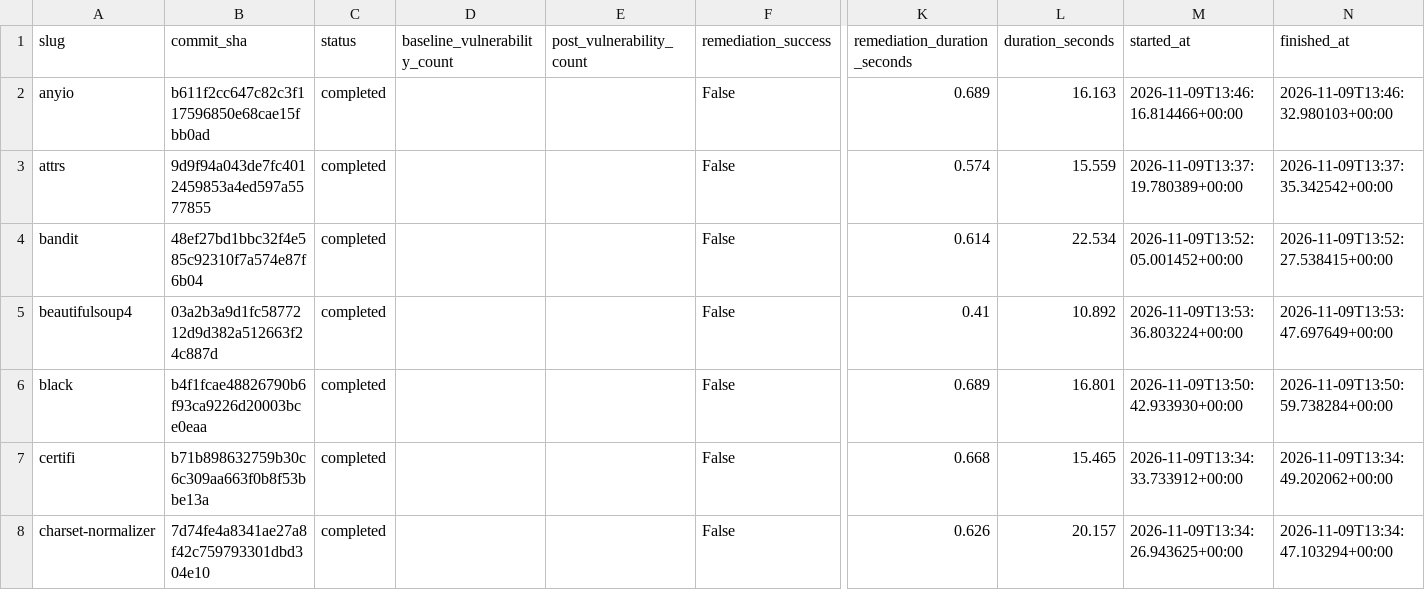
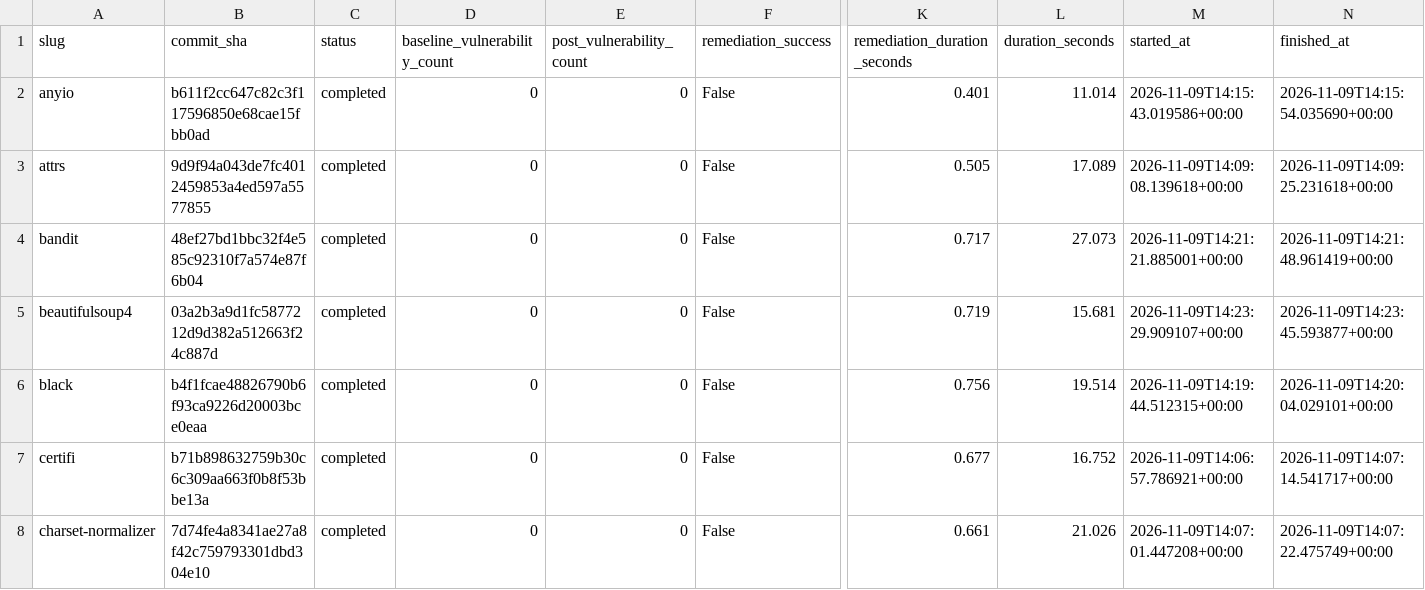
Before and after one commit to To-spec-collad/SecLogInsight, a CSV file: committed-results/summary.csv, drawn as a sheet; only a part is shown, gaps mark what is left out; the diff covers the shown part only; the diff names each change by its address in the sheet, - before the commit and + after, or states it on an @@ line.

```diff
--- a/committed-results/summary.csv
+++ b/committed-results/summary.csv
-D2:D8 (baseline_vulnerability_count): (empty)
+D2:D8 (baseline_vulnerability_count): 0
-E2:E8 (post_vulnerability_count): (empty)
+E2:E8 (post_vulnerability_count): 0
-K2 (remediation_duration_seconds): 0.689
+K2 (remediation_duration_seconds): 0.401
-L2 (duration_seconds): 16.163
+L2 (duration_seconds): 11.014
-M2 (started_at): 2026-11-09T13:46:16.814466+00:00
+M2 (started_at): 2026-11-09T14:15:43.019586+00:00
-N2 (finished_at): 2026-11-09T13:46:32.980103+00:00
+N2 (finished_at): 2026-11-09T14:15:54.035690+00:00
-K3 (remediation_duration_seconds): 0.574
+K3 (remediation_duration_seconds): 0.505
-L3 (duration_seconds): 15.559
+L3 (duration_seconds): 17.089
-M3 (started_at): 2026-11-09T13:37:19.780389+00:00
+M3 (started_at): 2026-11-09T14:09:08.139618+00:00
-N3 (finished_at): 2026-11-09T13:37:35.342542+00:00
+N3 (finished_at): 2026-11-09T14:09:25.231618+00:00
-K4 (remediation_duration_seconds): 0.614
+K4 (remediation_duration_seconds): 0.717
-L4 (duration_seconds): 22.534
+L4 (duration_seconds): 27.073
-M4 (started_at): 2026-11-09T13:52:05.001452+00:00
+M4 (started_at): 2026-11-09T14:21:21.885001+00:00
-N4 (finished_at): 2026-11-09T13:52:27.538415+00:00
+N4 (finished_at): 2026-11-09T14:21:48.961419+00:00
-K5 (remediation_duration_seconds): 0.41
+K5 (remediation_duration_seconds): 0.719
-L5 (duration_seconds): 10.892
+L5 (duration_seconds): 15.681
-M5 (started_at): 2026-11-09T13:53:36.803224+00:00
+M5 (started_at): 2026-11-09T14:23:29.909107+00:00
-N5 (finished_at): 2026-11-09T13:53:47.697649+00:00
+N5 (finished_at): 2026-11-09T14:23:45.593877+00:00
-K6 (remediation_duration_seconds): 0.689
+K6 (remediation_duration_seconds): 0.756
-L6 (duration_seconds): 16.801
+L6 (duration_seconds): 19.514
-M6 (started_at): 2026-11-09T13:50:42.933930+00:00
+M6 (started_at): 2026-11-09T14:19:44.512315+00:00
-N6 (finished_at): 2026-11-09T13:50:59.738284+00:00
+N6 (finished_at): 2026-11-09T14:20:04.029101+00:00
-K7 (remediation_duration_seconds): 0.668
+K7 (remediation_duration_seconds): 0.677
-L7 (duration_seconds): 15.465
+L7 (duration_seconds): 16.752
-M7 (started_at): 2026-11-09T13:34:33.733912+00:00
+M7 (started_at): 2026-11-09T14:06:57.786921+00:00
-N7 (finished_at): 2026-11-09T13:34:49.202062+00:00
+N7 (finished_at): 2026-11-09T14:07:14.541717+00:00
-K8 (remediation_duration_seconds): 0.626
+K8 (remediation_duration_seconds): 0.661
-L8 (duration_seconds): 20.157
+L8 (duration_seconds): 21.026
-M8 (started_at): 2026-11-09T13:34:26.943625+00:00
+M8 (started_at): 2026-11-09T14:07:01.447208+00:00
-N8 (finished_at): 2026-11-09T13:34:47.103294+00:00
+N8 (finished_at): 2026-11-09T14:07:22.475749+00:00
```
Also changed, not shown: 1 added row and 141 edited cells elsewhere in this file, 1 other file.
